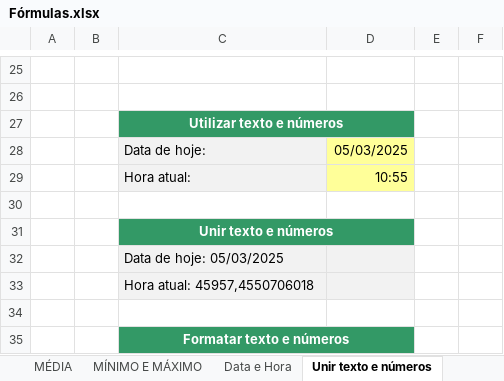
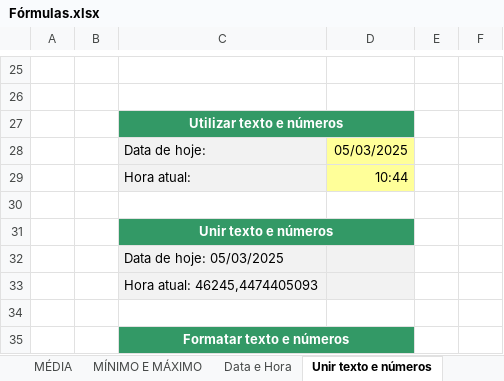
Before and after one commit to amelia-cerejo/UFCD0778, an Excel workbook: assets/ficheiros/Excel/Fórmulas.xlsx, sheet Unir texto e números, drawn as a sheet; only a part is shown, gaps mark what is left out; values as stored, in another font and other column widths than the file's, no borders; charts and pictures not drawn; 1 other sheet too large or unreadable and not compared; the diff names each change by its address in the sheet, - before the commit and + after, or states it on an @@ line.

Commit message:
Atualizar tutorial de fórmulas

```diff
--- a/assets/ficheiros/Excel/Fórmulas.xlsx (sheet Unir texto e números)
+++ b/assets/ficheiros/Excel/Fórmulas.xlsx (sheet Unir texto e números)
-D29: 10:55
+D29: 10:44
-C33: Hora atual: 45957,4550706018
+C33: Hora atual: 46245,4474405093
```
Also changed, not shown: formulas that keep their value, charts or pictures.
